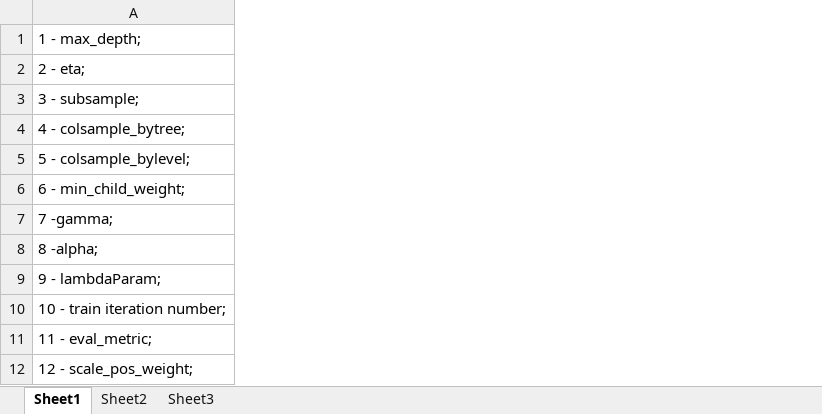
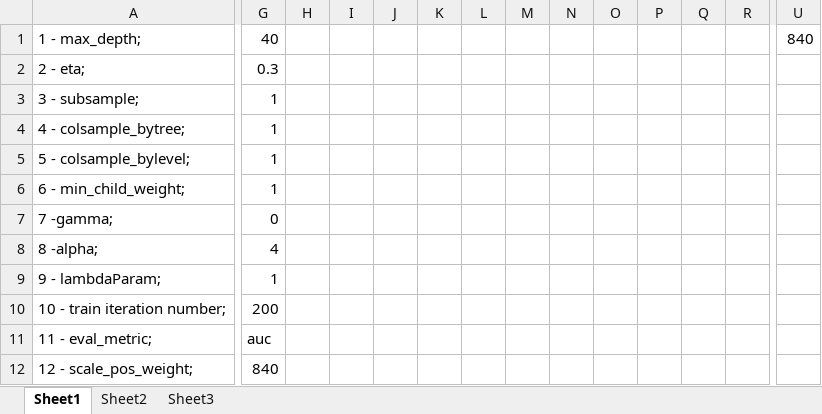
Before and after one commit to hruk78/vjik, an Excel workbook: DpndceTrnPrmVsClsrts.xlsx, sheet Sheet1, drawn as a sheet; only a part is shown, gaps mark what is left out; values as stored, in another font and other column widths than the file's, no borders; the diff covers the shown part only; the diff names each change by its address in the sheet, - before the commit and + after, or states it on an @@ line.

Commit message:
Add files via upload
add 6th training series with new map

```diff
--- a/DpndceTrnPrmVsClsrts.xlsx (sheet Sheet1)
+++ b/DpndceTrnPrmVsClsrts.xlsx (sheet Sheet1)
+column G, rows 1-12: 40 | 0.3 | 1 | 1 | 1 | 1 | 0 | 4 | 1 | 200 | auc | 840
+column H, empty
+column I, empty
+column J, empty
+column K, empty
+column L, empty
+column M, empty
+column N, empty
+column O, empty
+column P, empty
+column Q, empty
+column R, empty
+column U, row 1: 840
```
Also changed, not shown: 2 added columns elsewhere in this sheet.
